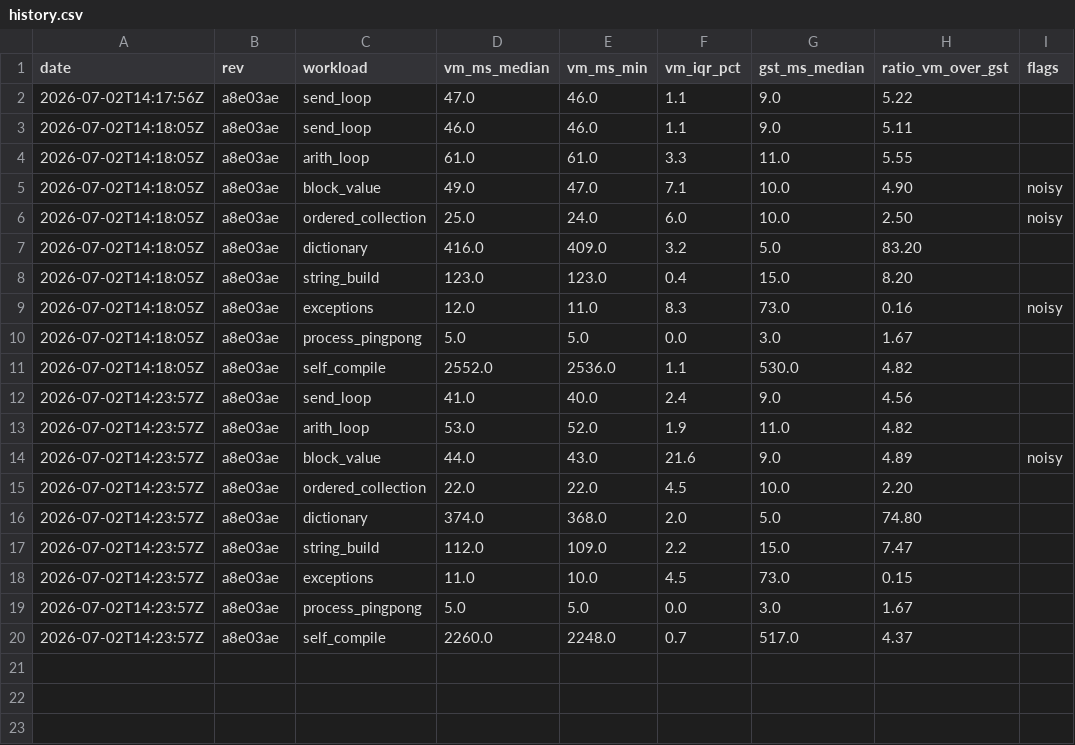
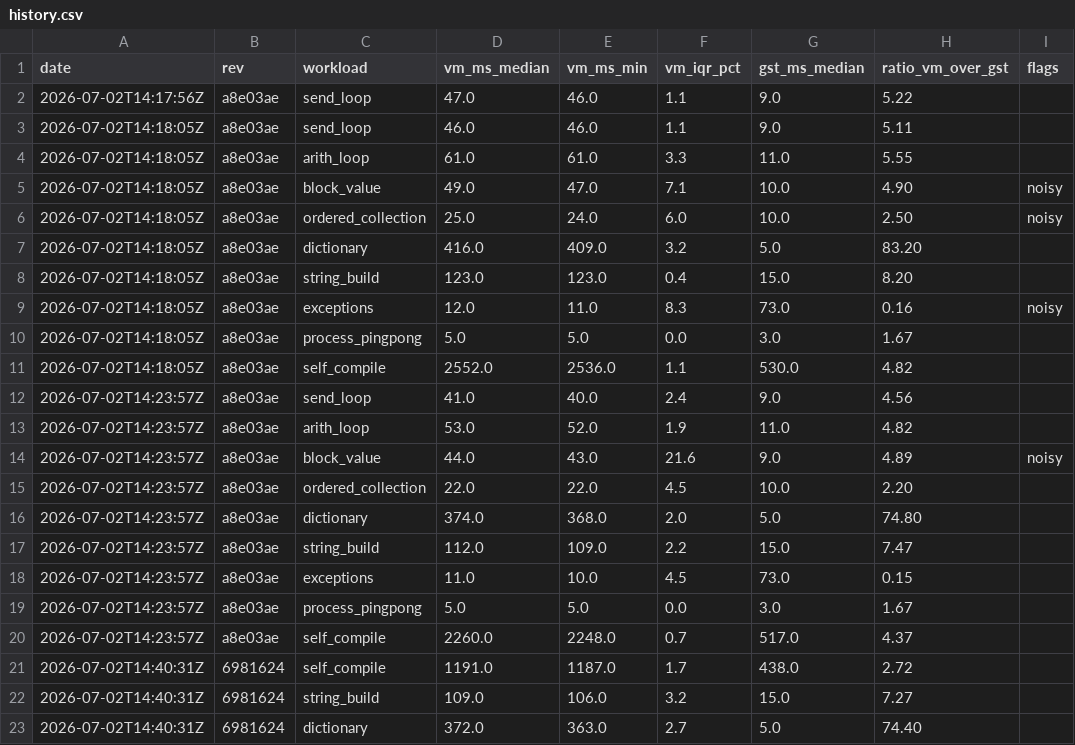
Before and after one commit to schani/smallishtalk, a CSV file: bench/history.csv, drawn as a sheet.

```diff
--- a/bench/history.csv
+++ b/bench/history.csv
@@ -20 +20,4 @@ date,rev,workload,vm_ms_median,vm_ms_min,vm_iqr_pct,gst_ms_median,ratio_vm_over_
 2026-07-02T14:23:57Z,a8e03ae,self_compile,2260.0,2248.0,0.7,517.0,4.37,
+2026-07-02T14:40:31Z,6981624,self_compile,1191.0,1187.0,1.7,438.0,2.72,
+2026-07-02T14:40:31Z,6981624,string_build,109.0,106.0,3.2,15.0,7.27,
+2026-07-02T14:40:31Z,6981624,dictionary,372.0,363.0,2.7,5.0,74.40,
```
Also changed, not shown: 5 other files.
